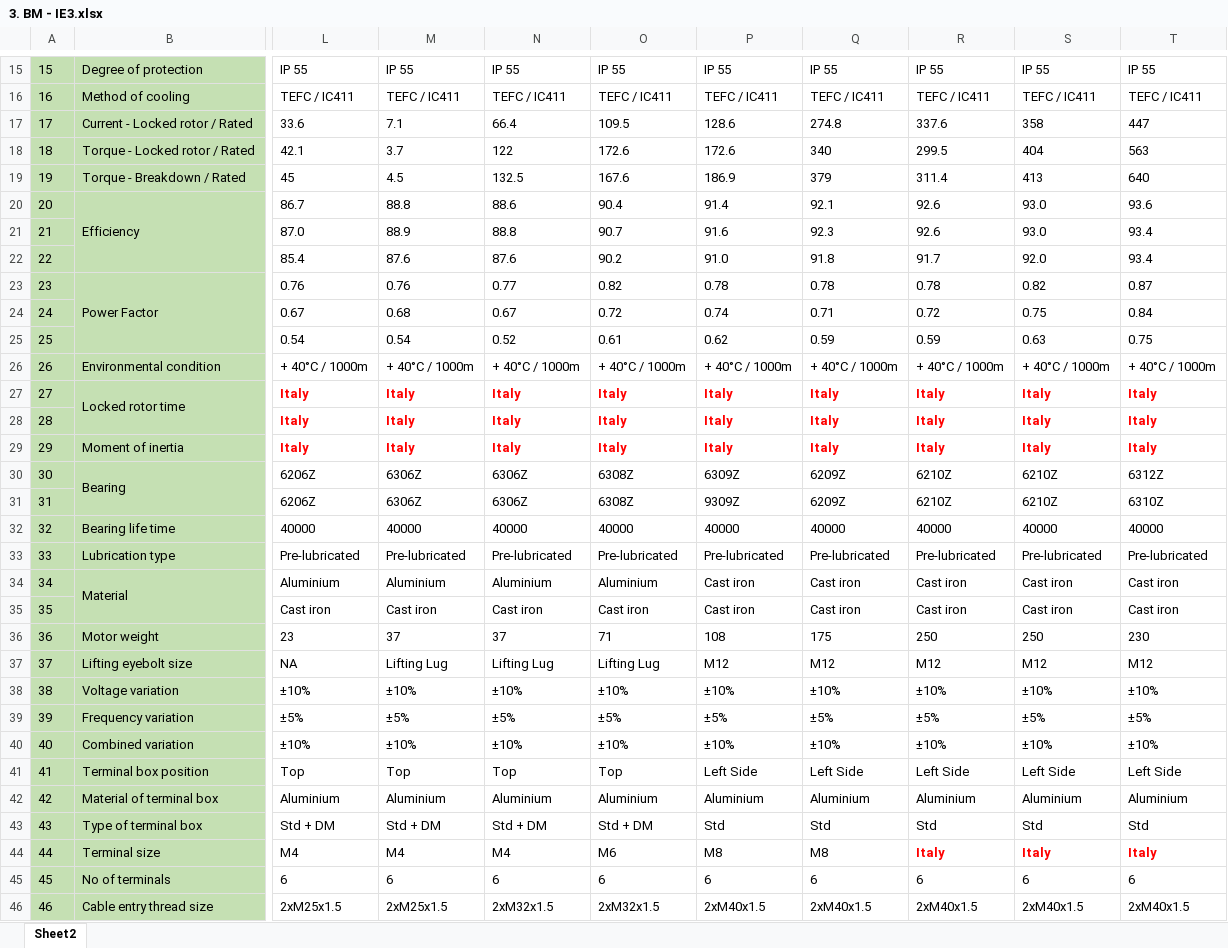
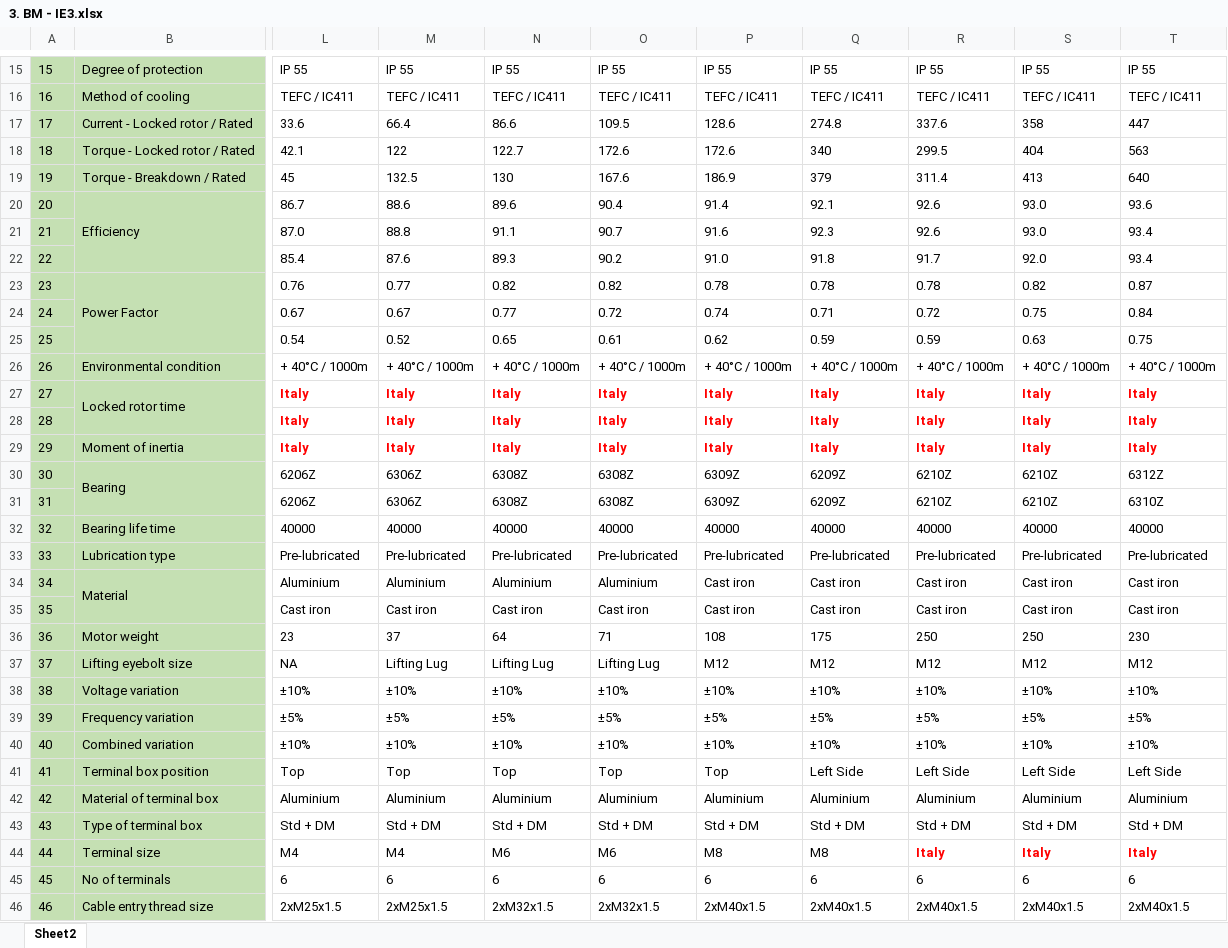
Before and after one commit to Jeyasabari05/MGM-Varvel-DS, an Excel workbook: data/source_files/3. BM - IE3.xlsx, sheet Sheet2, drawn as a sheet; only a part is shown, gaps mark what is left out; values as stored, in another font and other column widths than the file's, no borders; the diff covers the shown part only; the diff names each change by its address in the sheet, - before the commit and + after, or states it on an @@ line.

```diff
--- a/data/source_files/3. BM - IE3.xlsx (sheet Sheet2)
+++ b/data/source_files/3. BM - IE3.xlsx (sheet Sheet2)
-M17: 7.1
+M17: 66.4
-N17: 66.4
+N17: 86.6
-M18: 3.7
+M18: 122
-N18: 122
+N18: 122.7
-M19: 4.5
+M19: 132.5
-N19: 132.5
+N19: 130
-M20: 88.8
+M20: 88.6
-N20: 88.6
+N20: 89.6
-M21: 88.9
+M21: 88.8
-N21: 88.8
+N21: 91.1
-N22: 87.6
+N22: 89.3
-M23: 0.76
+M23: 0.77
-N23: 0.77
+N23: 0.82
-M24: 0.68
+M24: 0.67
-N24: 0.67
+N24: 0.77
-M25: 0.54
+M25: 0.52
-N25: 0.52
+N25: 0.65
-N30:N31: 6306Z
+N30:N31: 6308Z
-P31: 9309Z
+P31: 6309Z
-N36: 37
+N36: 64
-P41: Left Side
+P41: Top
-P43: Std
+P43: Std + DM
-Q43: Std
+Q43: Std + DM
-R43: Std
+R43: Std + DM
-S43: Std
+S43: Std + DM
-T43: Std
+T43: Std + DM
-N44: M4
+N44: M6
```
Also changed, not shown: 52 edited cells elsewhere in this sheet, data/source_files/4. SM - IE3.xlsx, data/source_files/5. BA - IE2 - AC.xlsx, 1 other file.
